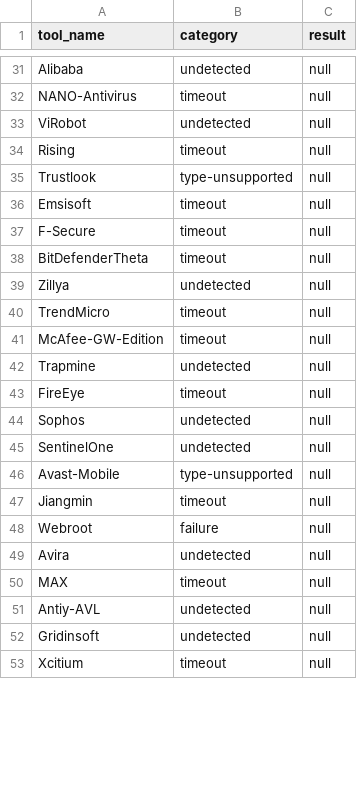
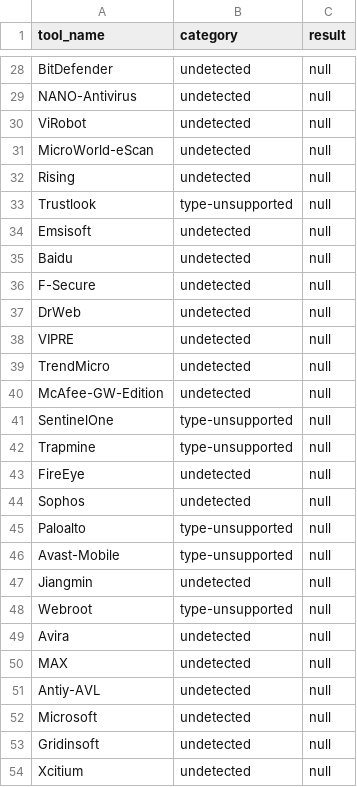
Before and after one commit to pgtrungg/project1, a CSV file: Results_csv/FileReport.csv, drawn as a sheet; only a part is shown, gaps mark what is left out; removed rows and columns are numbered as before the commit, all else as after; the diff covers the shown part only; the diff names each change by its address in the sheet, - before the commit and + after, or states it on an @@ line.

```diff
--- a/Results_csv/FileReport.csv
+++ b/Results_csv/FileReport.csv
-A28 (tool_name): Alibaba
+A28 (tool_name): BitDefender
-B29 (category): timeout
+B29 (category): undetected
@@ row 6 moved to row 31: MicroWorld-eScan @@
-B32 (category): timeout
+B32 (category): undetected
-B34 (category): timeout
+B34 (category): undetected
+row 35: Baidu | undetected | null
-B36 (category): timeout
+B36 (category): undetected
-row 38: BitDefenderTheta | timeout | null
-A37 (tool_name): Zillya
+A37 (tool_name): DrWeb
+row 38: VIPRE | undetected | null
-B39:B40 (category): timeout
+B39:B40 (category): undetected
+row 41: SentinelOne | type-unsupported | null
-B42 (category): undetected
+B42 (category): type-unsupported
-B43 (category): timeout
+B43 (category): undetected
-row 45: SentinelOne | undetected | null
+row 45: Paloalto | type-unsupported | null
-B47 (category): timeout
+B47 (category): undetected
-B48 (category): failure
+B48 (category): type-unsupported
-B50 (category): timeout
+B50 (category): undetected
+row 52: Microsoft | undetected | null
-B54 (category): timeout
+B54 (category): undetected
```
Also changed, not shown: 10 added rows, 12 removed rows, 1 moved row and 21 edited cells elsewhere in this file, Results_csv/IpReport.csv, 19 other files.
